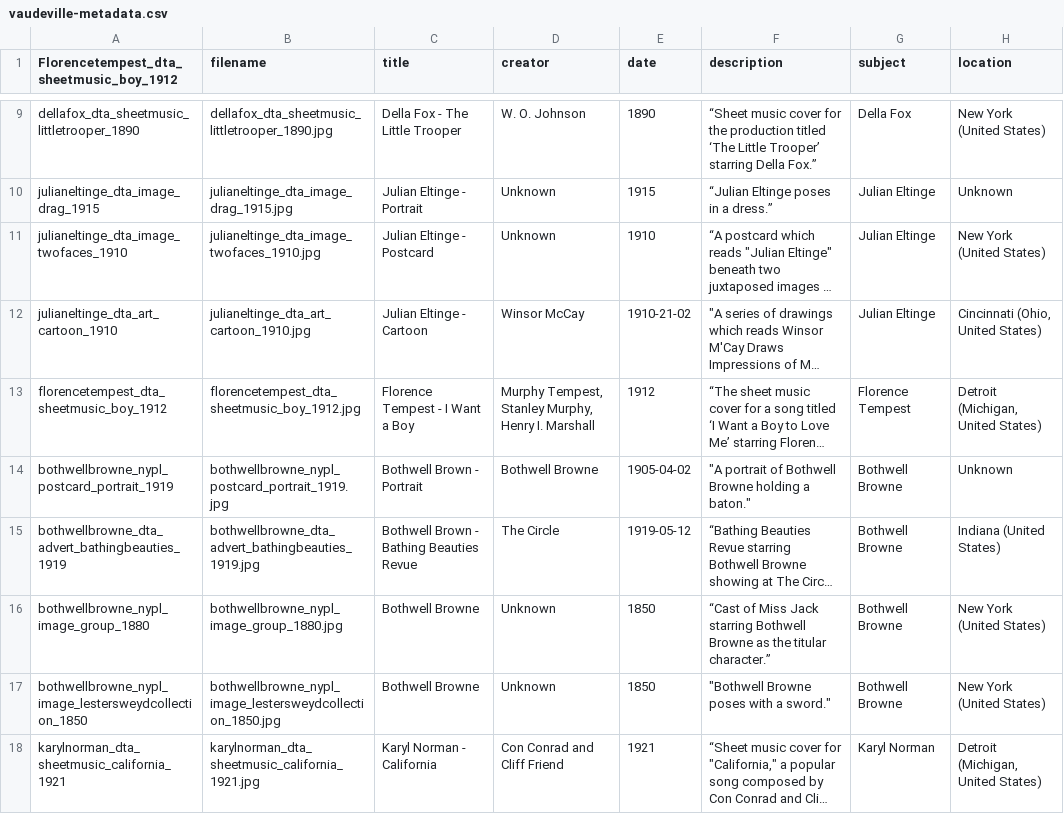
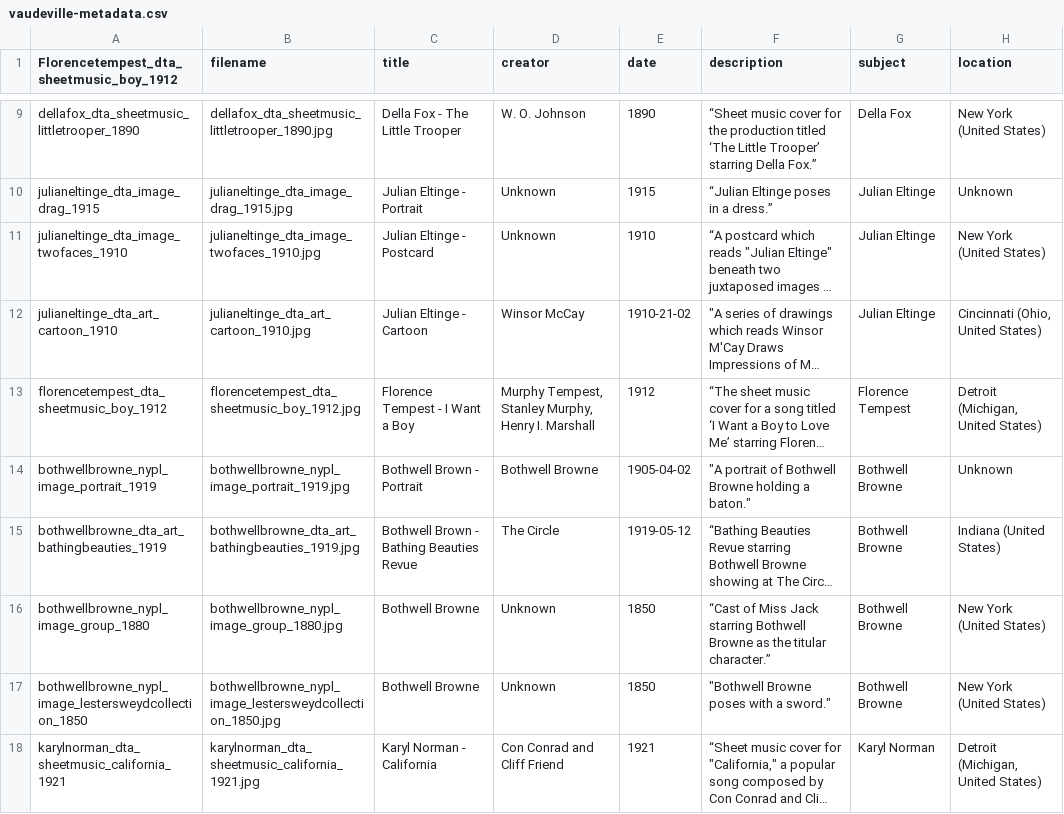
Before and after one commit to LIBDSCI350m-Fall25/group1, a CSV file: _data/vaudeville-metadata.csv, drawn as a sheet; only a part is shown, gaps mark what is left out; long unchanged cells end in …; the diff names each change by its address in the sheet, - before the commit and + after, or states it on an @@ line.

```diff
--- a/_data/vaudeville-metadata.csv
+++ b/_data/vaudeville-metadata.csv
-A14: bothwellbrowne_nypl_postcard_portrait_1919
+A14: bothwellbrowne_nypl_image_portrait_1919
-B14 (filename): bothwellbrowne_nypl_postcard_portrait_1919.jpg
+B14 (filename): bothwellbrowne_nypl_image_portrait_1919.jpg
-A15: bothwellbrowne_dta_advert_bathingbeauties_1919
+A15: bothwellbrowne_dta_art_bathingbeauties_1919
-B15 (filename): bothwellbrowne_dta_advert_bathingbeauties_1919.jpg
+B15 (filename): bothwellbrowne_dta_art_bathingbeauties_1919.jpg
```
Also changed, not shown: 2 other files.
